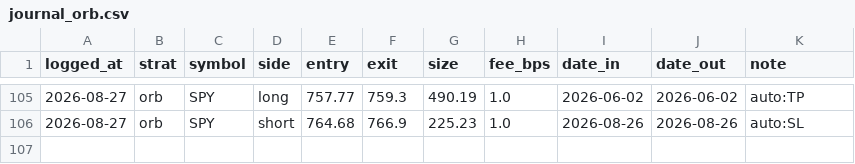
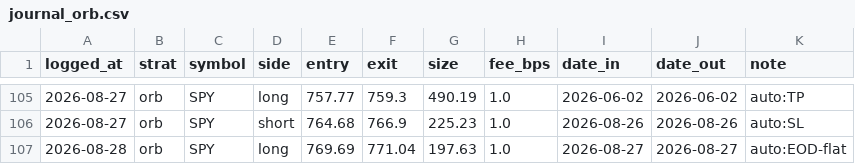
Before and after one commit to fkaaq505-eng/trade-signals, a CSV file: journal_orb.csv, drawn as a sheet; only a part is shown, gaps mark what is left out; the diff names each change by its address in the sheet, - before the commit and + after, or states it on an @@ line.

```diff
--- a/journal_orb.csv
+++ b/journal_orb.csv
+row 107: 2026-08-28 | orb | SPY | long | 769.69 | 771.04 | 197.63 | 1.0 | 2026-08-27 | 2026-08-27 | auto:EOD-flat
```
